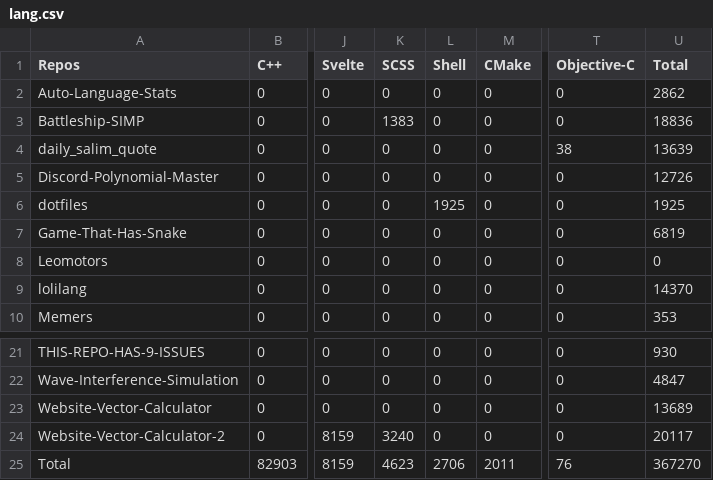
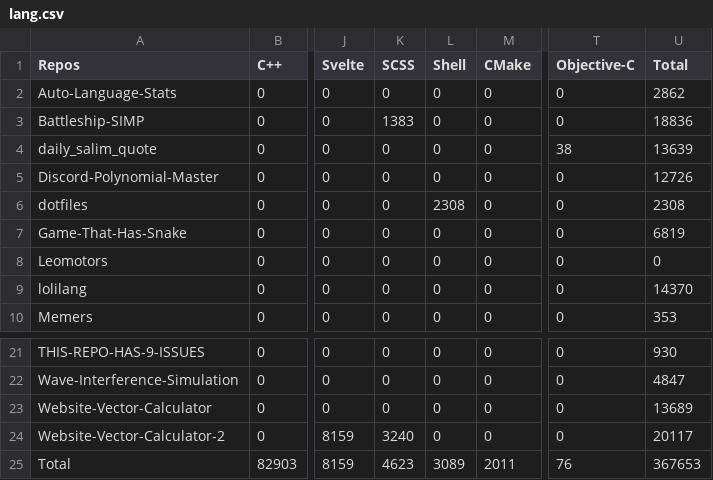
Before and after one commit to Leomotors/Auto-Language-Stats, a CSV file: example/lang.csv, drawn as a sheet; only a part is shown, gaps mark what is left out; the diff names each change by its address in the sheet, - before the commit and + after, or states it on an @@ line.

```diff
--- a/example/lang.csv
+++ b/example/lang.csv
-L6 (Shell): 1925
+L6 (Shell): 2308
-U6 (Total): 1925
+U6 (Total): 2308
-L25 (Shell): 2706
+L25 (Shell): 3089
-U25 (Total): 367270
+U25 (Total): 367653
```
Also changed, not shown: 1 other file.
